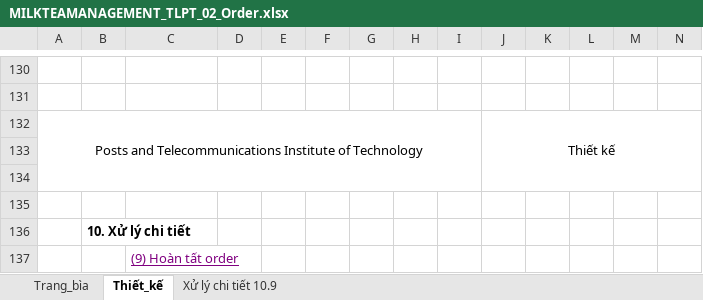
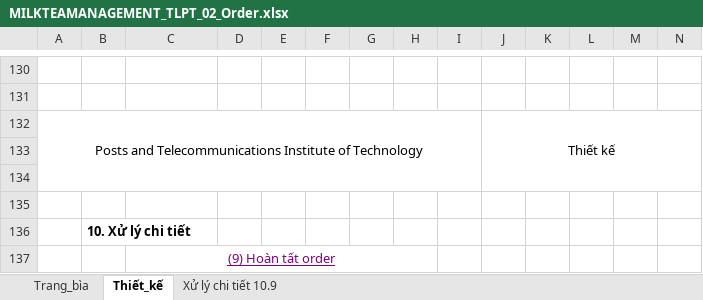
Before and after one commit to ASromancer/milkteaManagement, an Excel workbook: Bao_cao/Thiết kế/Thiết kế chi tiết/MILKTEAMANAGEMENT_TLPT_02_Order.xlsx, sheet Thiết_kế, drawn as a sheet; only a part is shown, gaps mark what is left out; values as stored, in another font and other column widths than the file's, no borders; charts and pictures not drawn; the diff names each change by its address in the sheet, - before the commit and + after, or states it on an @@ line.

Commit message:
update hyperlink

```diff
--- a/Bao_cao/Thiết kế/Thiết kế chi tiết/MILKTEAMANAGEMENT_TLPT_02_Order.xlsx (sheet Thiết_kế)
+++ b/Bao_cao/Thiết kế/Thiết kế chi tiết/MILKTEAMANAGEMENT_TLPT_02_Order.xlsx (sheet Thiết_kế)
-C137 alignment: left
+C137 alignment: center
+C137:H137 merged
```
